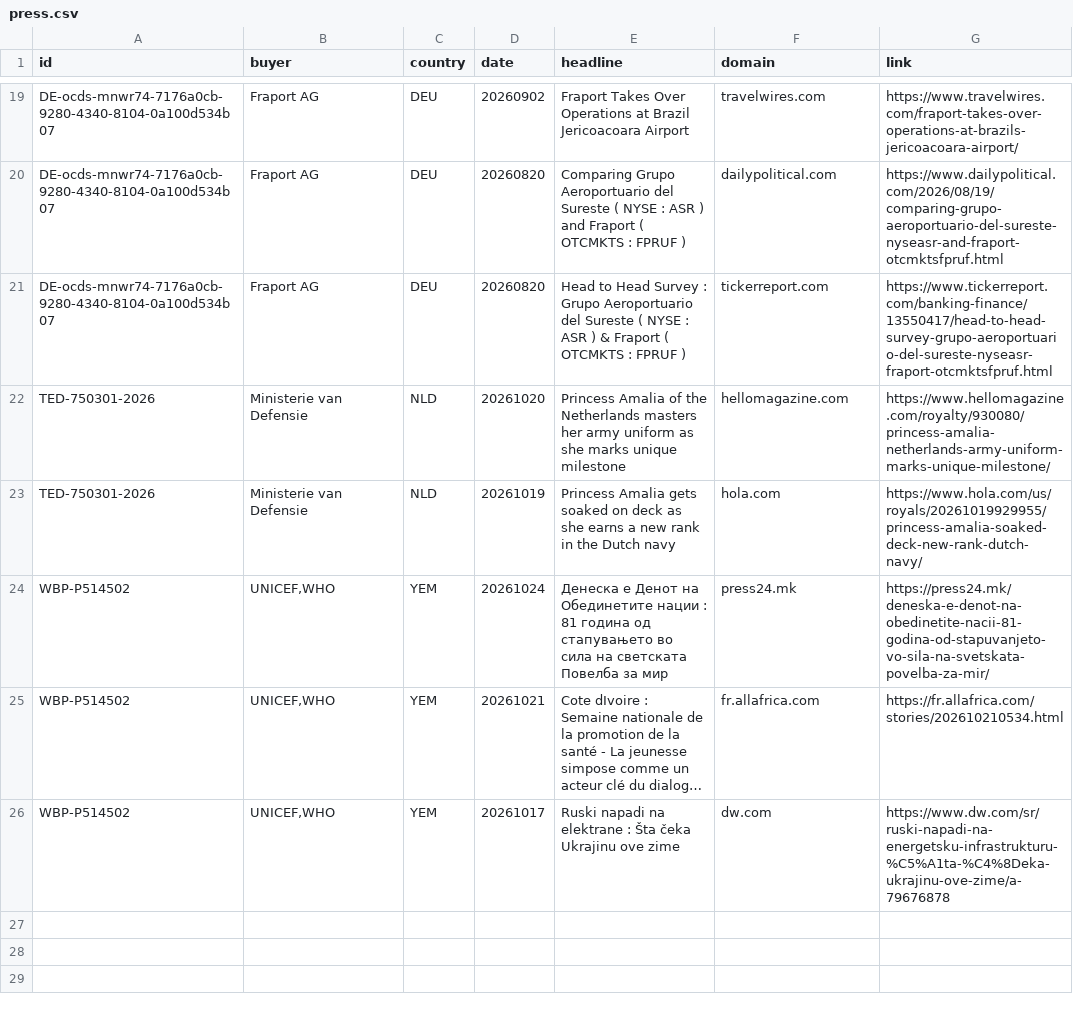
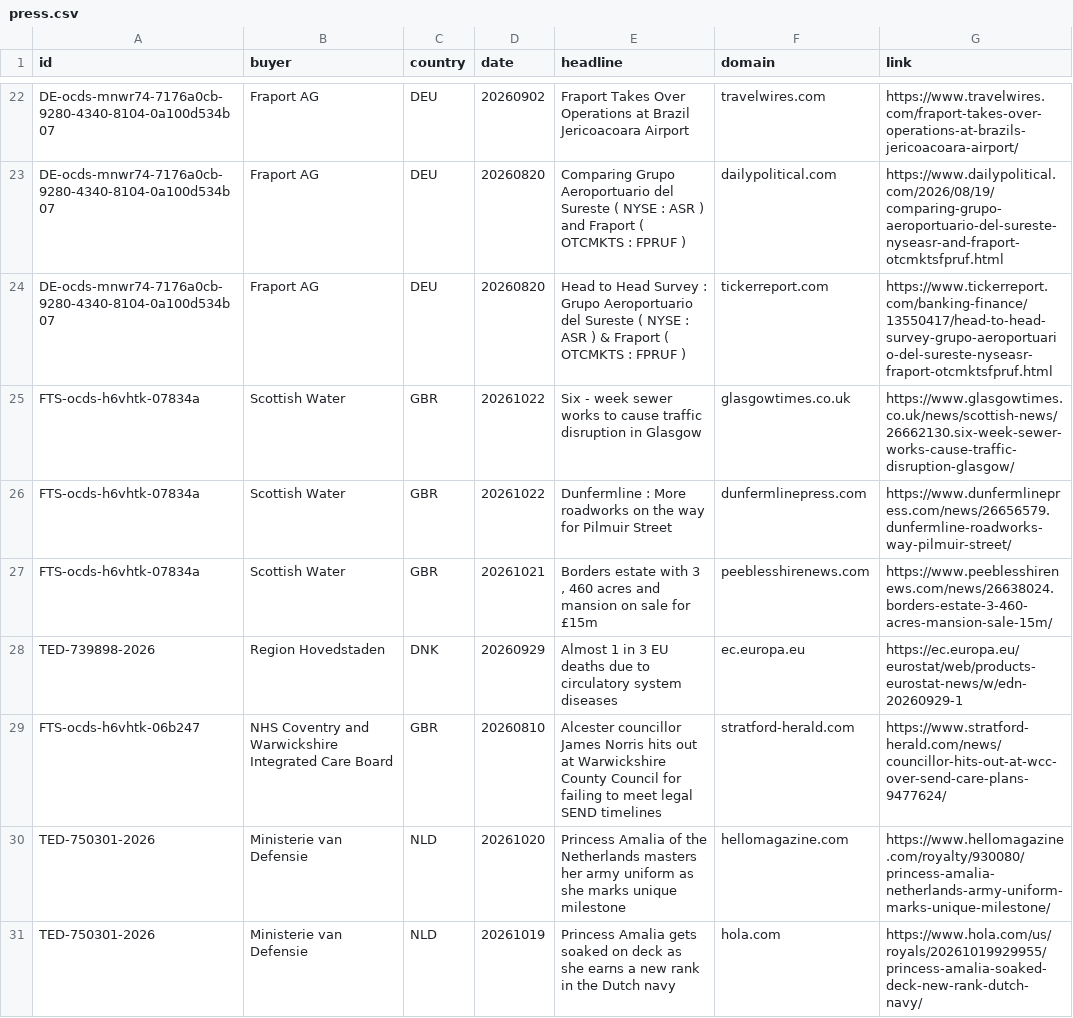
Before and after one commit to etaram/commodity-feeder, a CSV file: data/leads/press.csv, drawn as a sheet; only a part is shown, gaps mark what is left out; the shorter side is filled out with more unchanged rows; long unchanged cells end in …; the diff covers the shown part only.

```diff
--- a/data/leads/press.csv
+++ b/data/leads/press.csv
@@ -21,2 +24,7 @@ DE-ocds-mnwr74-7176a0cb-9280-4340-8104-0a100d534b07,Fraport AG,DEU,20260820,Comp
 DE-ocds-mnwr74-7176a0cb-9280-4340-8104-0a100d534b07,Fraport AG,DEU,20260820,Head to Head Survey : Grupo Aeroportuario del Sureste ( NYSE : ASR ) & Fraport ( OTCMKTS : FPRUF ),tickerreport.com,https://www.tickerreport.com/banking-finance/13550417/head-to-head-survey-grupo-aeroportuario-del-sureste-nyseasr-fraport-otcmktsfpruf.html
+FTS-ocds-h6vhtk-07834a,Scottish Water,GBR,20261022,Six - week sewer works to cause traffic disruption in Glasgow,glasgowtimes.co.uk,https://www.glasgowtimes.co.uk/news/scottish-news/26662130.six-week-sewer-works-cause-traffic-disruption-glasgow/
+FTS-ocds-h6vhtk-07834a,Scottish Water,GBR,20261022,Dunfermline : More roadworks on the way for Pilmuir Street,dunfermlinepress.com,https://www.dunfermlinepress.com/news/26656579.dunfermline-roadworks-way-pilmuir-street/
+FTS-ocds-h6vhtk-07834a,Scottish Water,GBR,20261021,"Borders estate with 3 , 460 acres and mansion on sale for £15m",peeblesshirenews.com,https://www.peeblesshirenews.com/news/26638024.borders-estate-3-460-acres-mansion-sale-15m/
+TED-739898-2026,Region Hovedstaden,DNK,20260929,Almost 1 in 3 EU deaths due to circulatory system diseases,ec.europa.eu,https://ec.europa.eu/eurostat/web/products-eurostat-news/w/edn-20260929-1
+FTS-ocds-h6vhtk-06b247,NHS Coventry and Warwickshire Integrated Care Board,GBR,20260810,Alcester councillor James Norris hits out at Warwickshire County Council for failing to meet legal SEND timelines,stratford-herald.com,https://www.stratford-herald.com/news/councillor-hits-out-at-wcc-over-send-care-plans-9477624/
 TED-750301-2026,Ministerie van Defensie,NLD,20261020,Princess Amalia of the Netherlands masters her army uniform as she marks unique milestone,hellomagazine.com,https://www.hellomagazine.com/royalty/930080/princess-amalia-netherlands-army-uniform-marks-unique-milestone/
```
Also changed, not shown: 6 added rows elsewhere in this file, 2 other files.
